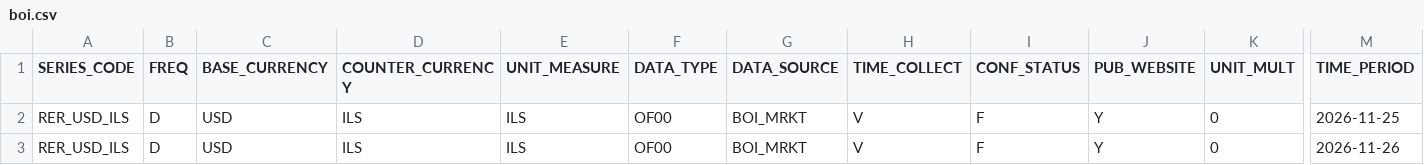
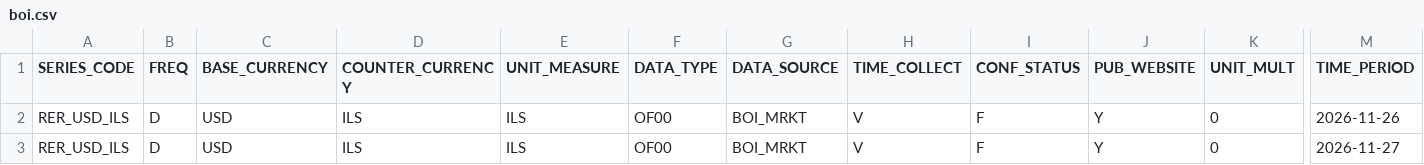
Before and after one commit to kool277/iqtisod, a CSV file: archive/2026-11-27/boi.csv, drawn as a sheet; only a part is shown, gaps mark what is left out; removed rows and columns are numbered as before the commit, all else as after; rows hold the shown columns only; the diff names each change by its address in the sheet, - before the commit and + after, or states it on an @@ line.

```diff
--- a/archive/2026-11-27/boi.csv
+++ b/archive/2026-11-27/boi.csv
-row 2: RER_USD_ILS | D | USD | ILS | ILS | OF00 | BOI_MRKT | V | F | Y | 0 | 2026-11-25
+row 3: RER_USD_ILS | D | USD | ILS | ILS | OF00 | BOI_MRKT | V | F | Y | 0 | 2026-11-27
```
Also changed, not shown: 2 other files.
